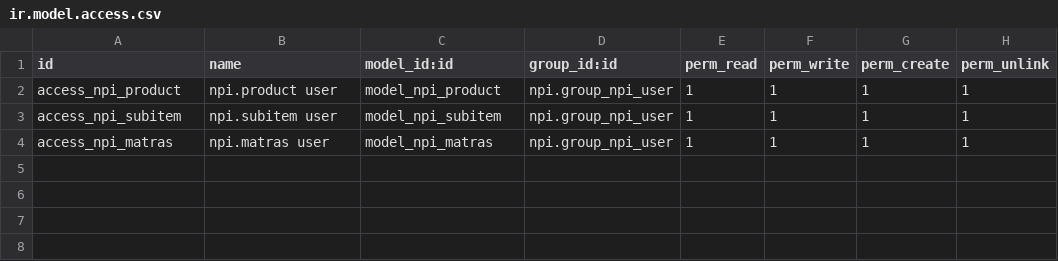
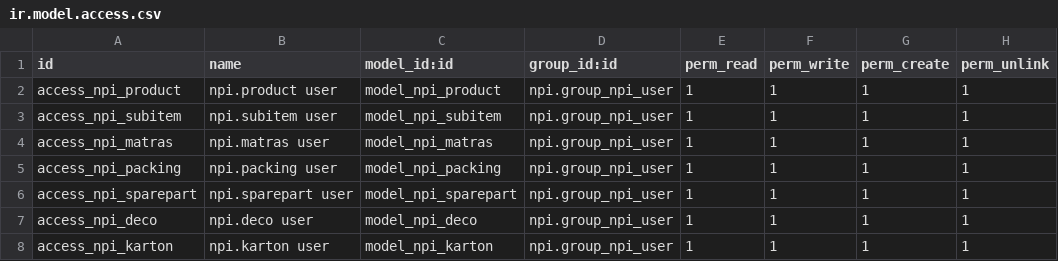
Before and after one commit to sandiartaa/project-mtc-erp, a CSV file: custom_addons/npi/security/ir.model.access.csv, drawn as a sheet.

```diff
--- a/custom_addons/npi/security/ir.model.access.csv
+++ b/custom_addons/npi/security/ir.model.access.csv
@@ -4 +4,5 @@ access_npi_subitem,npi.subitem user,model_npi_subitem,npi.group_npi_user,1,1,1,1
 access_npi_matras,npi.matras user,model_npi_matras,npi.group_npi_user,1,1,1,1
+access_npi_packing,npi.packing user,model_npi_packing,npi.group_npi_user,1,1,1,1
+access_npi_sparepart,npi.sparepart user,model_npi_sparepart,npi.group_npi_user,1,1,1,1
+access_npi_deco,npi.deco user,model_npi_deco,npi.group_npi_user,1,1,1,1
+access_npi_karton,npi.karton user,model_npi_karton,npi.group_npi_user,1,1,1,1
```
Also changed, not shown: 8 other files.
